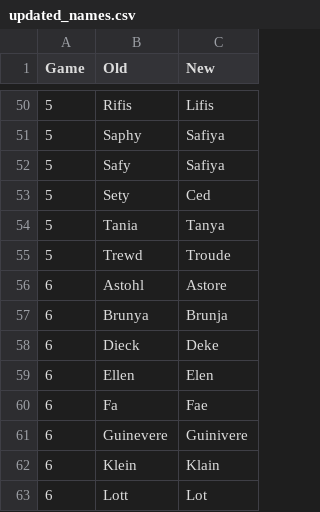
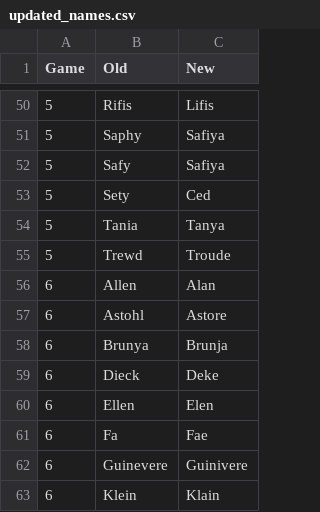
Before and after one commit to gchang12/aenir, a CSV file: metadata/updated_names.csv, drawn as a sheet; only a part is shown, gaps mark what is left out; the shorter side is filled out with more unchanged rows.

Commit message:
Added Allen's name
At developer's discretion; I can never remember how it's spelt.

```diff
--- a/metadata/updated_names.csv
+++ b/metadata/updated_names.csv
@@ -55,2 +55,3 @@ Game,Old,New
 5,Trewd,Troude
+6,Allen,Alan
 6,Astohl,Astore
```
